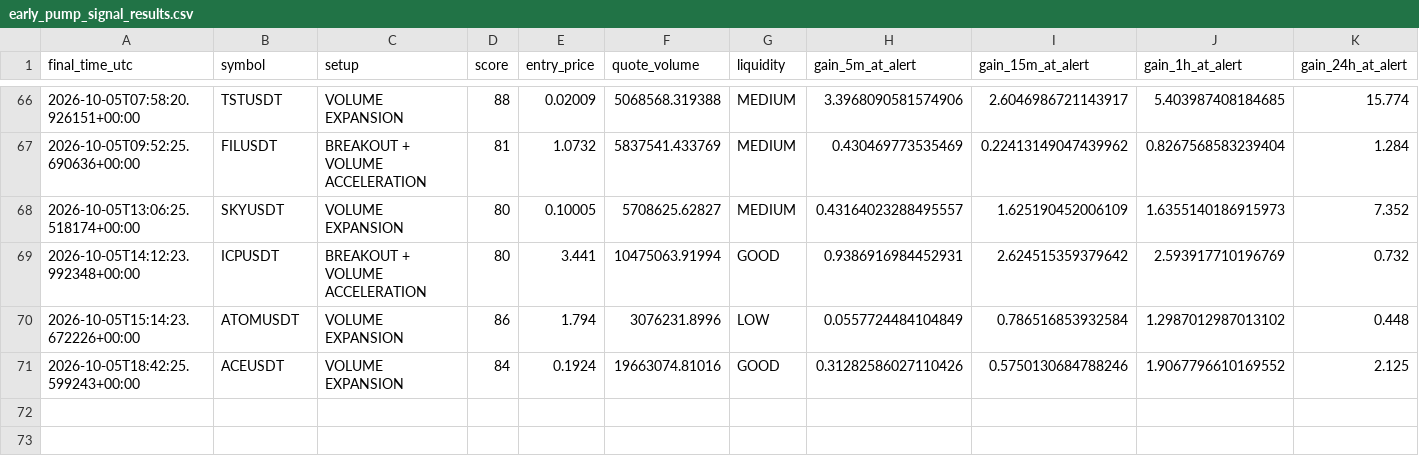
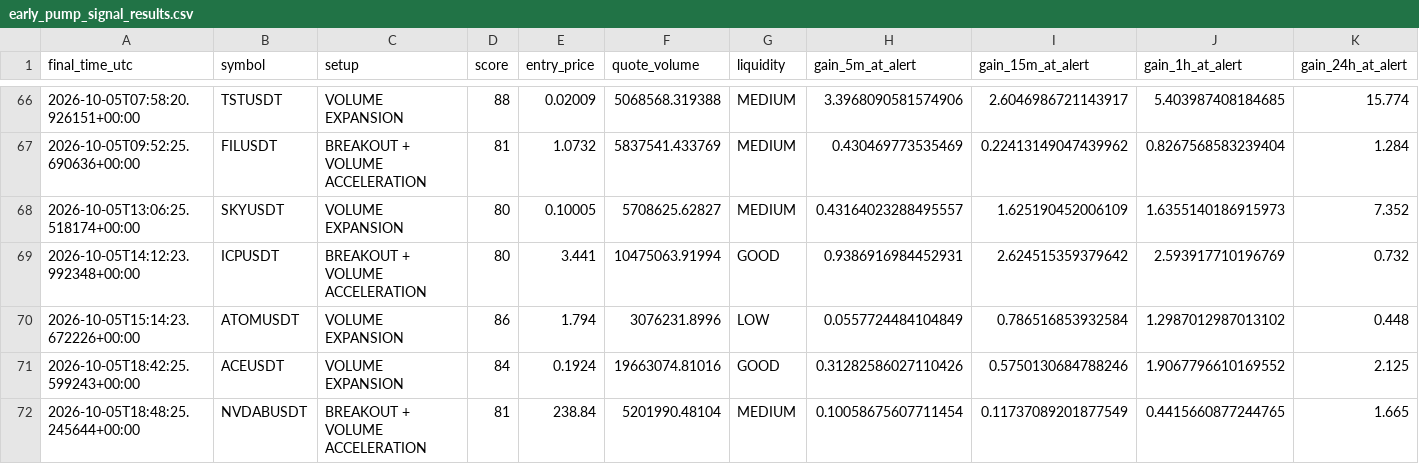
Before and after one commit to islam1977/koin, a CSV file: early_pump_signal_results.csv, drawn as a sheet; only a part is shown, gaps mark what is left out; rows hold the shown columns only; the diff names each change by its address in the sheet, - before the commit and + after, or states it on an @@ line.

```diff
--- a/early_pump_signal_results.csv
+++ b/early_pump_signal_results.csv
+row 72: 2026-10-05T18:48:25.245644+00:00 | NVDABUSDT | BREAKOUT + VOLUME ACCELERATION | 81 | 238.84 | 5201990.48104 | MEDIUM | 0.10058675607711454 | 0.11737089201877549 | 0.4415660877244765 | 1.665
```
Also changed, not shown: 1 other file.
